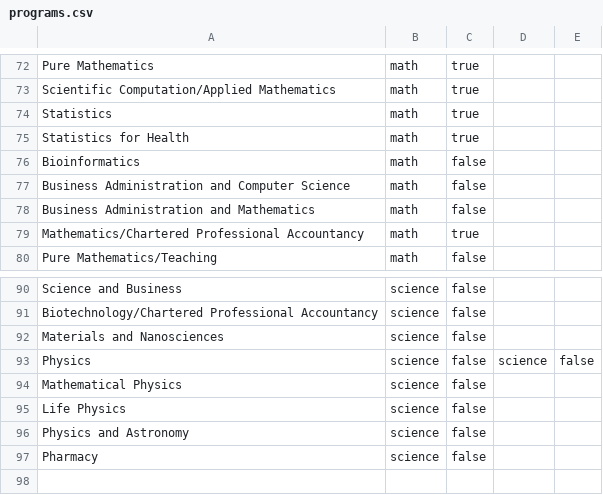
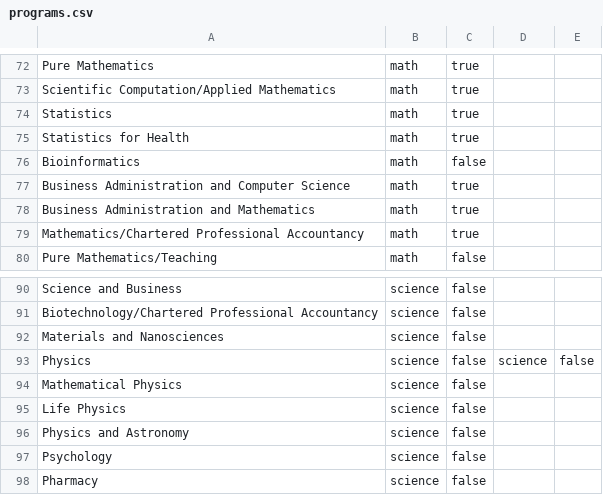
Before and after one commit to yucombinator/coop-friendship, a CSV file: programs.csv, drawn as a sheet; only a part is shown, gaps mark what is left out.

Commit message:
updated the table to show program

```diff
--- a/programs.csv
+++ b/programs.csv
@@ -76,4 +76,4 @@ Statistics for Health,math,true
 Bioinformatics,math,false
-Business Administration and Computer Science,math,false
-Business Administration and Mathematics,math,false
+Business Administration and Computer Science,math,true
+Business Administration and Mathematics,math,true
 Mathematics/Chartered Professional Accountancy,math,true
@@ -96,2 +96,3 @@ Life Physics,science,false
 Physics and Astronomy,science,false
+Psychology,science,false
 Pharmacy,science,false
```
Also changed, not shown: 1 other file.
